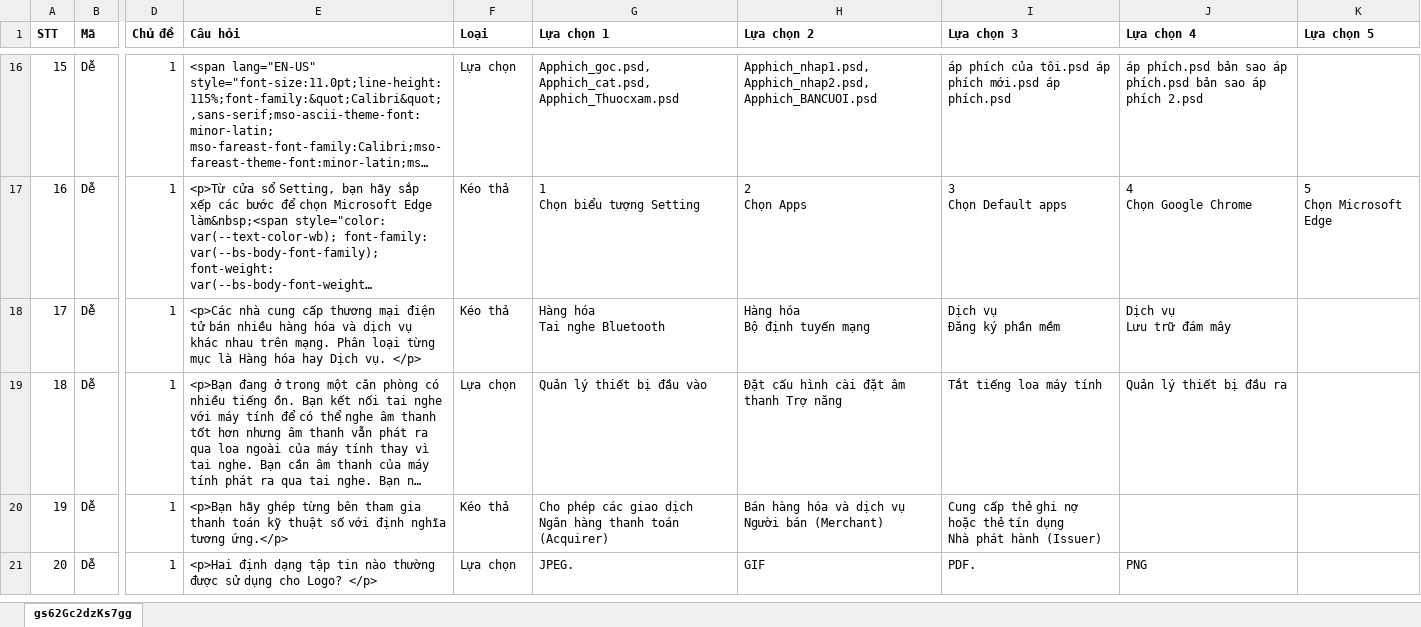
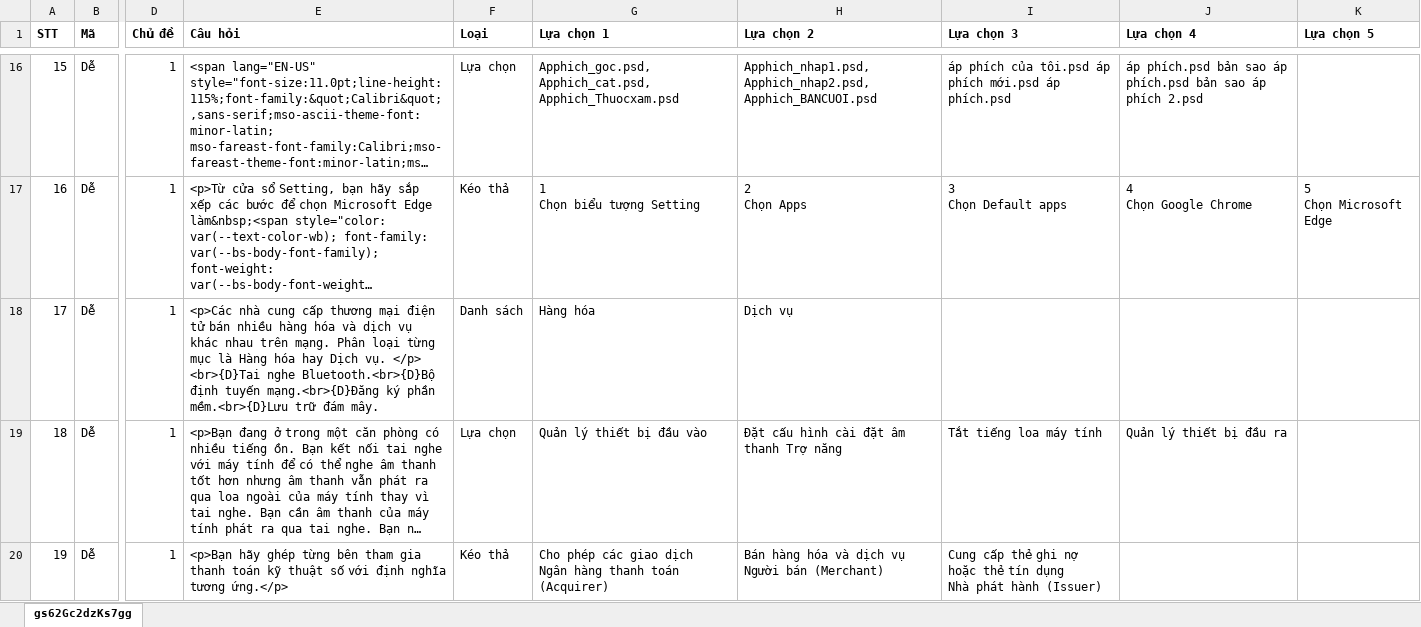
Before and after one commit to hocvachoi/game, an Excel workbook: questions/World2/Stage_3.xlsx, sheet gs62Gc2dzKs7gg, drawn as a sheet; only a part is shown, gaps mark what is left out; the shorter side is filled out with more unchanged rows; long unchanged cells end in …; values as stored, in another font and other column widths than the file's, no borders; ↵ is a line break in a cell; the diff names each change by its address in the sheet, - before the commit and + after, or states it on an @@ line.

```diff
--- a/questions/World2/Stage_3.xlsx (sheet gs62Gc2dzKs7gg)
+++ b/questions/World2/Stage_3.xlsx (sheet gs62Gc2dzKs7gg)
-E18 (Câu hỏi): …vụ. </p>
+E18 (Câu hỏi): …vụ. </p> <br>{D}Tai nghe Bluetooth.<br>{D}Bộ định tuyến mạng.<br>{D}Đăng ký phần mềm.<br>{D}Lưu trữ đám mây.
-F18 (Loại): Kéo thả
+F18 (Loại): Danh sách
-G18 (Lựa chọn 1): Hàng hóa ↵ Tai nghe Bluetooth
+G18 (Lựa chọn 1): Hàng hóa
-H18 (Lựa chọn 2): Hàng hóa ↵ Bộ định tuyến mạng
+H18 (Lựa chọn 2): Dịch vụ
-I18 (Lựa chọn 3): Dịch vụ ↵ Đăng ký phần mềm
+I18 (Lựa chọn 3): (empty)
-J18 (Lựa chọn 4): Dịch vụ ↵ Lưu trữ đám mây
+J18 (Lựa chọn 4): (empty)
```
Also changed, not shown: questions/World1/Stage_1.xlsx, questions/World2/Stage_1.xlsx, 9 other files.
